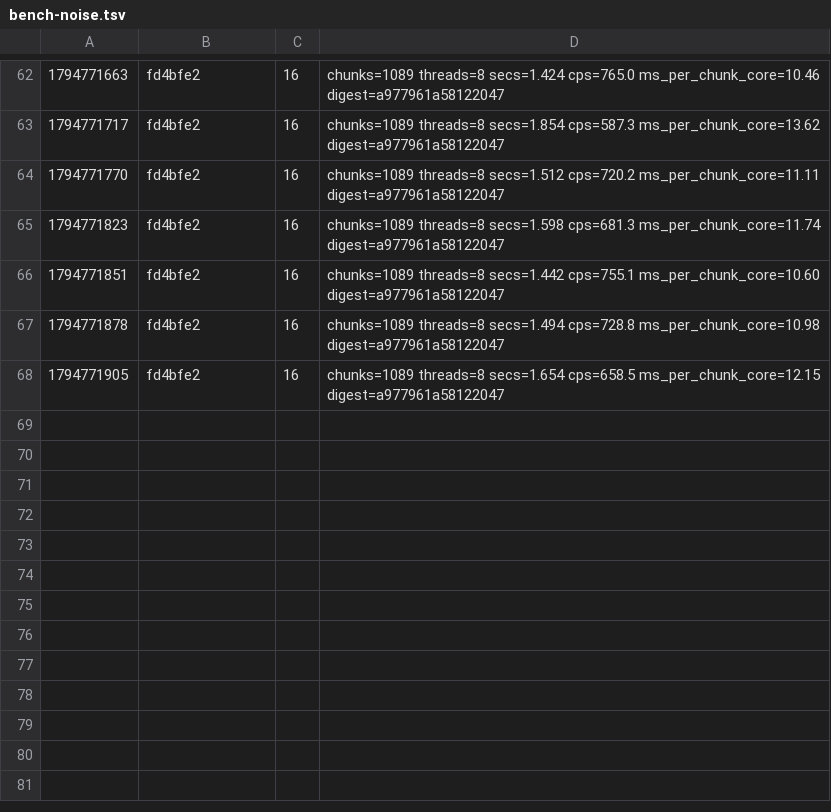
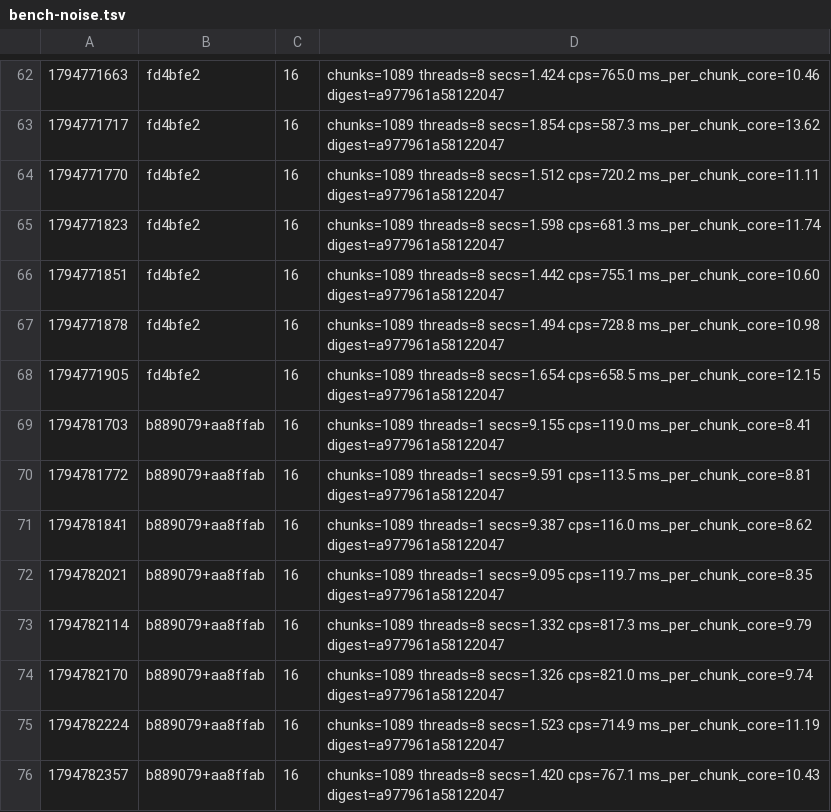
Before and after one commit to dronzer-tb/oxide, a TSV file: docs/perf/bench-noise.tsv, drawn as a sheet; only a part is shown, gaps mark what is left out.

Commit message:
docs(perf): scratch pool landed on two independent generation-CPU holds over aa8ffab

```diff
--- a/docs/perf/bench-noise.tsv
+++ b/docs/perf/bench-noise.tsv
@@ -68 +68,9 @@
 1794771905	fd4bfe2	16	chunks=1089 threads=8 secs=1.654 cps=658.5 ms_per_chunk_core=12.15 digest=a977961a58122047
+1794781703	b889079+aa8ffab	16	chunks=1089 threads=1 secs=9.155 cps=119.0 ms_per_chunk_core=8.41 digest=a977961a58122047
+1794781772	b889079+aa8ffab	16	chunks=1089 threads=1 secs=9.591 cps=113.5 ms_per_chunk_core=8.81 digest=a977961a58122047
+1794781841	b889079+aa8ffab	16	chunks=1089 threads=1 secs=9.387 cps=116.0 ms_per_chunk_core=8.62 digest=a977961a58122047
+1794782021	b889079+aa8ffab	16	chunks=1089 threads=1 secs=9.095 cps=119.7 ms_per_chunk_core=8.35 digest=a977961a58122047
+1794782114	b889079+aa8ffab	16	chunks=1089 threads=8 secs=1.332 cps=817.3 ms_per_chunk_core=9.79 digest=a977961a58122047
+1794782170	b889079+aa8ffab	16	chunks=1089 threads=8 secs=1.326 cps=821.0 ms_per_chunk_core=9.74 digest=a977961a58122047
+1794782224	b889079+aa8ffab	16	chunks=1089 threads=8 secs=1.523 cps=714.9 ms_per_chunk_core=11.19 digest=a977961a58122047
+1794782357	b889079+aa8ffab	16	chunks=1089 threads=8 secs=1.420 cps=767.1 ms_per_chunk_core=10.43 digest=a977961a58122047
```
Also changed, not shown: 1 other file.
